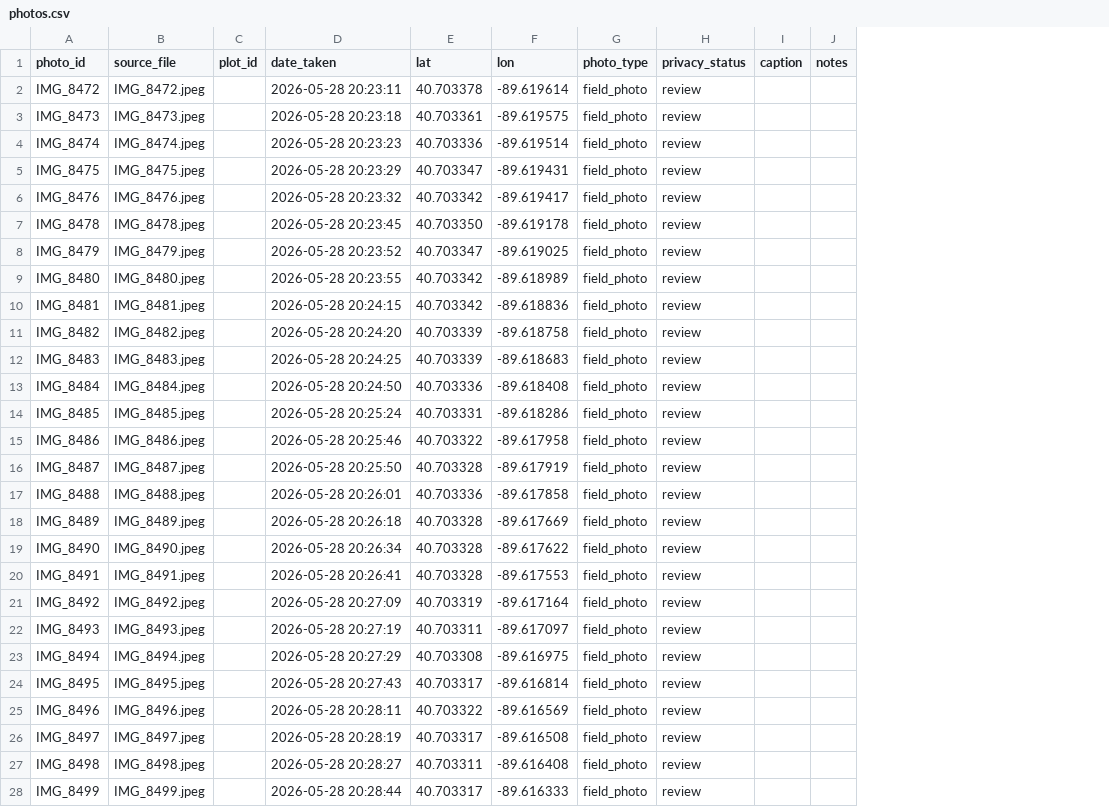
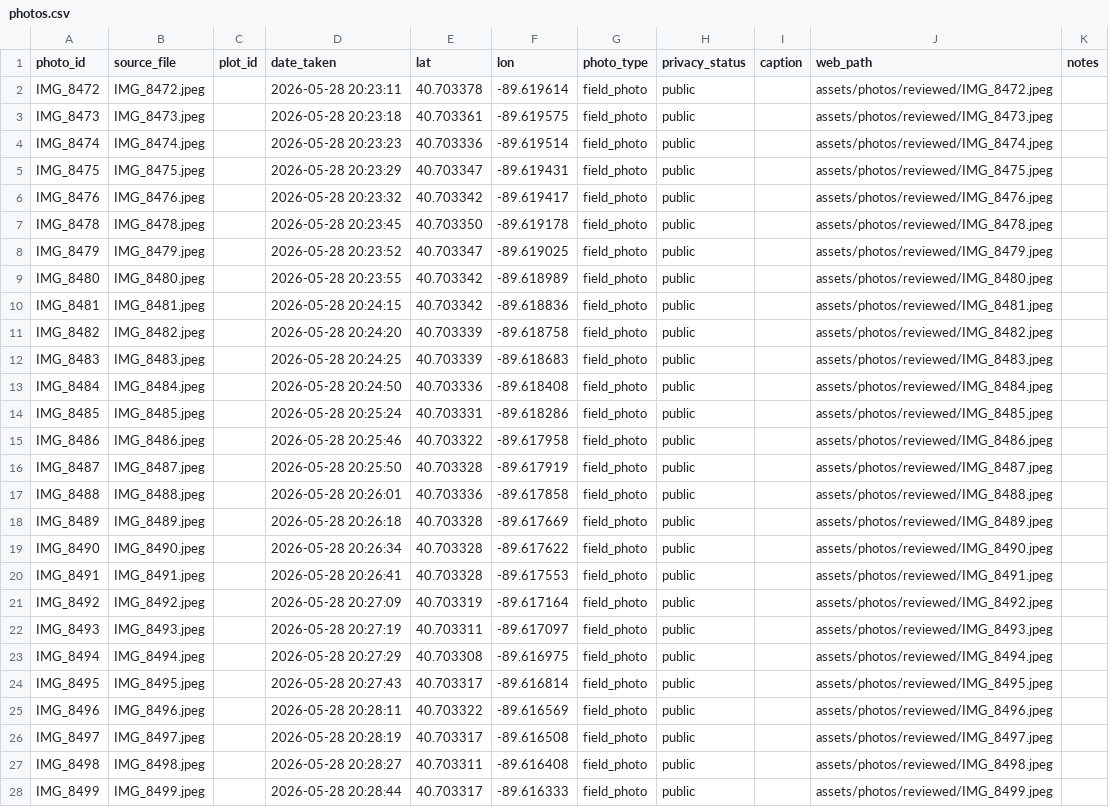
Before and after one commit to jlocke1979/dataunlocked-labs, a CSV file: apps/uplands_garden_tracker/app/data/photos.csv, drawn as a sheet; only a part is shown; the diff covers the shown part only; the diff names each change by its address in the sheet, - before the commit and + after, or states it on an @@ line.

Commit message:
Checkpoint before professor review

```diff
--- a/apps/uplands_garden_tracker/app/data/photos.csv
+++ b/apps/uplands_garden_tracker/app/data/photos.csv
+column J (web_path), rows 2-28: assets/photos/reviewed/IMG_8472.jpeg | assets/photos/reviewed/IMG_8473.jpeg | assets/photos/reviewed/IMG_8474.jpeg | assets/photos/reviewed/IMG_8475.jpeg | assets/photos/reviewed/IMG_8476.jpeg | assets/photos/reviewed/IMG_8478.jpeg | assets/photos/reviewed/IMG_8479.jpeg | assets/photos/reviewed/IMG_8480.jpeg | assets/photos/reviewed/IMG_8481.jpeg | assets/photos/reviewed/IMG_8482.jpeg | assets/photos/reviewed/IMG_8483.jpeg | assets/photos/reviewed/IMG_8484.jpeg | assets/photos/reviewed/IMG_8485.jpeg | assets/photos/reviewed/IMG_8486.jpeg | assets/photos/reviewed/IMG_8487.jpeg | assets/photos/reviewed/IMG_8488.jpeg | assets/photos/reviewed/IMG_8489.jpeg | assets/photos/reviewed/IMG_8490.jpeg | assets/photos/reviewed/IMG_8491.jpeg | assets/photos/reviewed/IMG_8492.jpeg | assets/photos/reviewed/IMG_8493.jpeg | assets/photos/reviewed/IMG_8494.jpeg | assets/photos/reviewed/IMG_8495.jpeg | assets/photos/reviewed/IMG_8496.jpeg | assets/photos/reviewed/IMG_8497.jpeg | assets/photos/reviewed/IMG_8498.jpeg | assets/photos/reviewed/IMG_8499.jpeg
-H2:H28 (privacy_status): review
+H2:H28 (privacy_status): public
```
Also changed, not shown: 19 edited cells elsewhere in this file, 11 other files.
